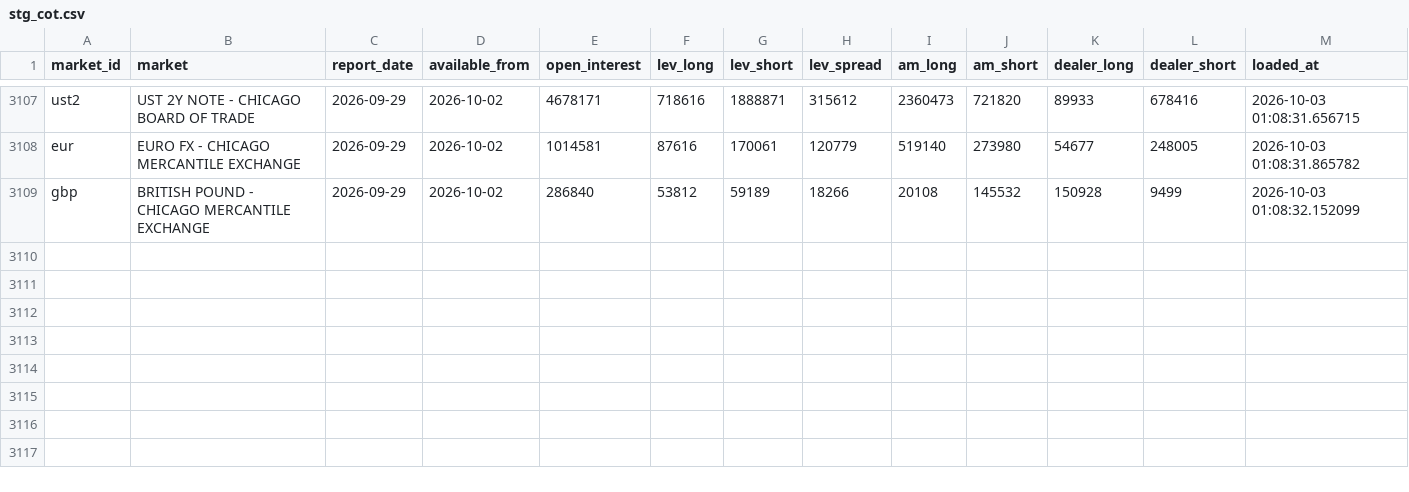
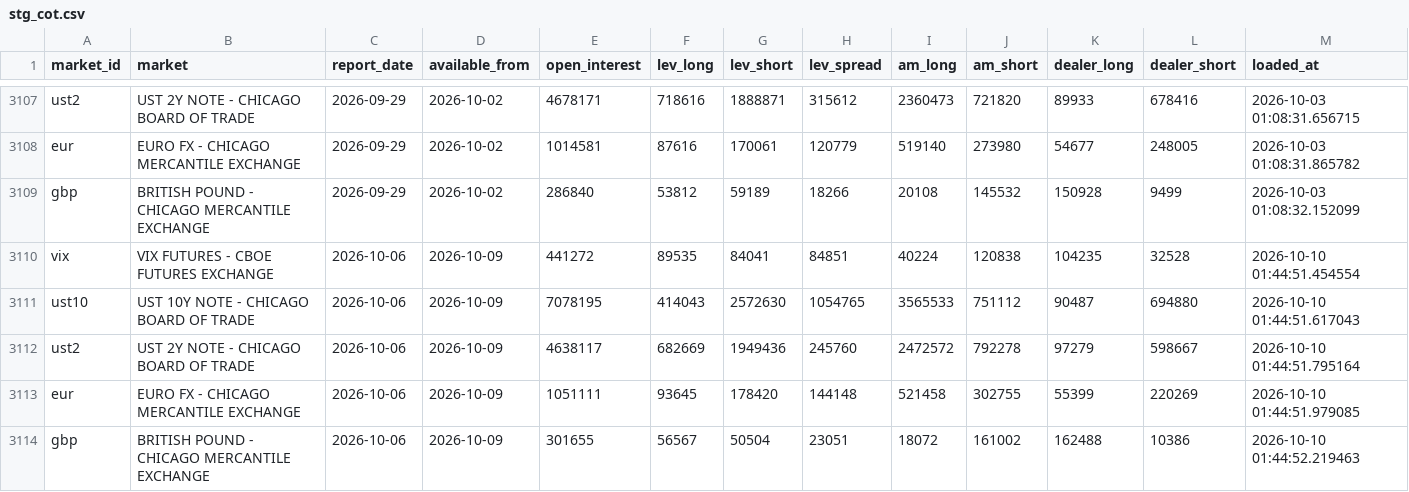
Before and after one commit to isaacmain2-ux/Investment-Journal, a CSV file: data/state/stg_cot.csv, drawn as a sheet; only a part is shown, gaps mark what is left out.

```diff
--- a/data/state/stg_cot.csv
+++ b/data/state/stg_cot.csv
@@ -3109 +3109,6 @@ eur,EURO FX - CHICAGO MERCANTILE EXCHANGE,2026-09-29,2026-10-02,1014581,87616,17
 gbp,BRITISH POUND - CHICAGO MERCANTILE EXCHANGE,2026-09-29,2026-10-02,286840,53812,59189,18266,20108,145532,150928,9499,2026-10-03 01:08:32.152099
+vix,VIX FUTURES - CBOE FUTURES EXCHANGE,2026-10-06,2026-10-09,441272,89535,84041,84851,40224,120838,104235,32528,2026-10-10 01:44:51.454554
+ust10,UST 10Y NOTE - CHICAGO BOARD OF TRADE,2026-10-06,2026-10-09,7078195,414043,2572630,1054765,3565533,751112,90487,694880,2026-10-10 01:44:51.617043
+ust2,UST 2Y NOTE - CHICAGO BOARD OF TRADE,2026-10-06,2026-10-09,4638117,682669,1949436,245760,2472572,792278,97279,598667,2026-10-10 01:44:51.795164
+eur,EURO FX - CHICAGO MERCANTILE EXCHANGE,2026-10-06,2026-10-09,1051111,93645,178420,144148,521458,302755,55399,220269,2026-10-10 01:44:51.979085
+gbp,BRITISH POUND - CHICAGO MERCANTILE EXCHANGE,2026-10-06,2026-10-09,301655,56567,50504,23051,18072,161002,162488,10386,2026-10-10 01:44:52.219463
```
Also changed, not shown: data/state/stg_options_skew.csv, 1 other file.
